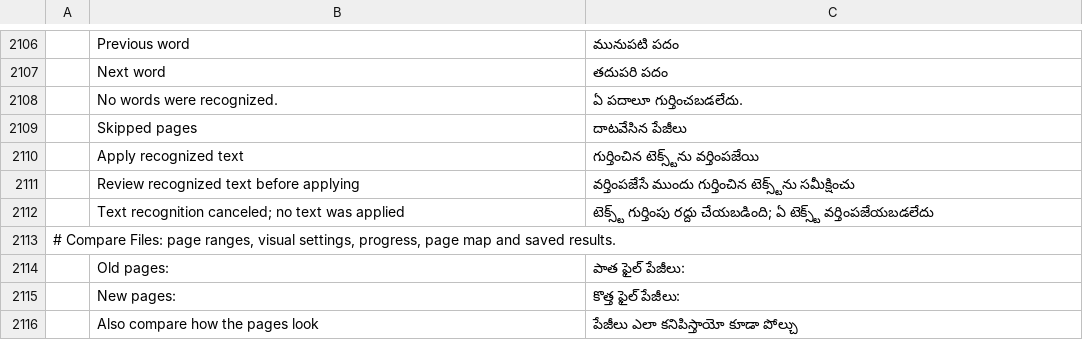
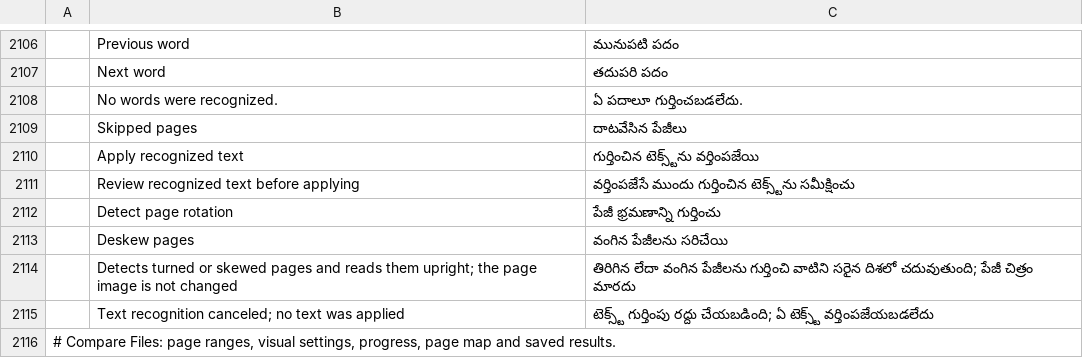
Before and after one commit to treeforjs/pdfcraft, a TSV file: crates/ui-egui/src/i18n/te.tsv, drawn as a sheet; only a part is shown, gaps mark what is left out; the shorter side is filled out with more unchanged rows; the diff names each change by its address in the sheet, - before the commit and + after, or states it on an @@ line.

Commit message:
M10: detect page orientation and skew for OCR and map words back onto the unchanged image
Opt-in auto_rotate and deskew (engine OcrSettings, ocr_recognize/ocr_prepare/
ocr_recognize_files, Recognize Text dialog; default off). Projection-profile skew
estimation within +-15 degrees and 0/90/180/270 detection by recognizing reduced
candidate readings scored by a dictionary-free plausibility proxy. Recognition runs
on a corrected gray copy; word boxes map back through a documented affine transform.
Real-model end-to-end fixtures at 0/90/180/270, +-3/+-7 and combined angles.

```diff
--- a/crates/ui-egui/src/i18n/te.tsv
+++ b/crates/ui-egui/src/i18n/te.tsv
+row 2112:  | Detect page rotation | పేజీ భ్రమణాన్ని గుర్తించు
+row 2113:  | Deskew pages | వంగిన పేజీలను సరిచేయి
+row 2114:  | Detects turned or skewed pages and reads them upright; the page image is not changed | తిరిగిన లేదా వంగిన పేజీలను గుర్తించి వాటిని సరైన దిశలో చదువుతుంది; పేజీ చిత్రం మారదు
```
Also changed, not shown: crates/ui-egui/src/i18n/bg.tsv, crates/ui-egui/src/i18n/hu.tsv, 23 other files.
